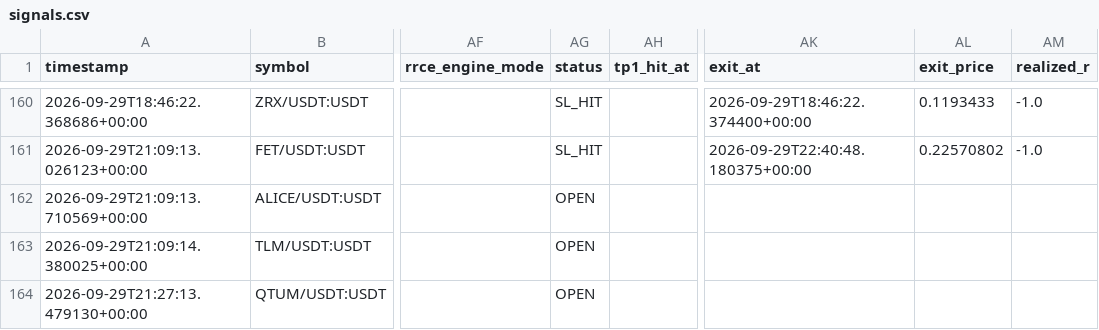
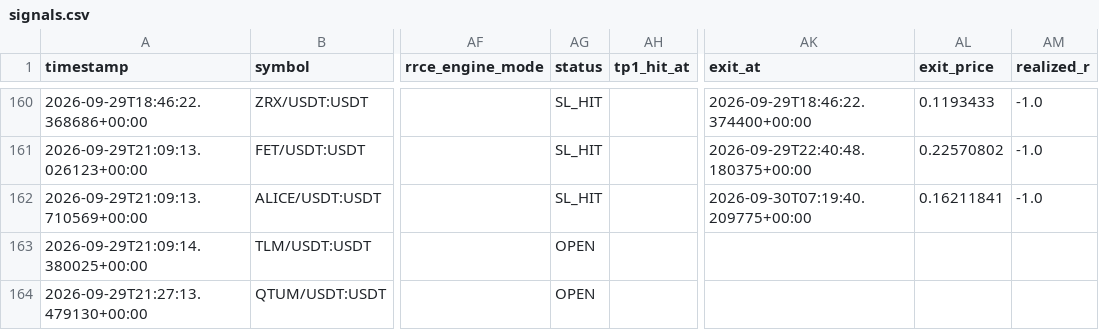
Before and after one commit to Mystgraider/ai-crypto-scan, a CSV file: storage/signals.csv, drawn as a sheet; only a part is shown, gaps mark what is left out; the diff covers the shown part only; the diff names each change by its address in the sheet, - before the commit and + after, or states it on an @@ line.

```diff
--- a/storage/signals.csv
+++ b/storage/signals.csv
-AG162 (status): OPEN
+AG162 (status): SL_HIT
-AK162 (exit_at): (empty)
+AK162 (exit_at): 2026-09-30T07:19:40.209775+00:00
-AL162 (exit_price): (empty)
+AL162 (exit_price): 0.16211841
-AM162 (realized_r): (empty)
+AM162 (realized_r): -1.0
```
Also changed, not shown: 3 added rows and 13 edited cells elsewhere in this file, 4 other files.
